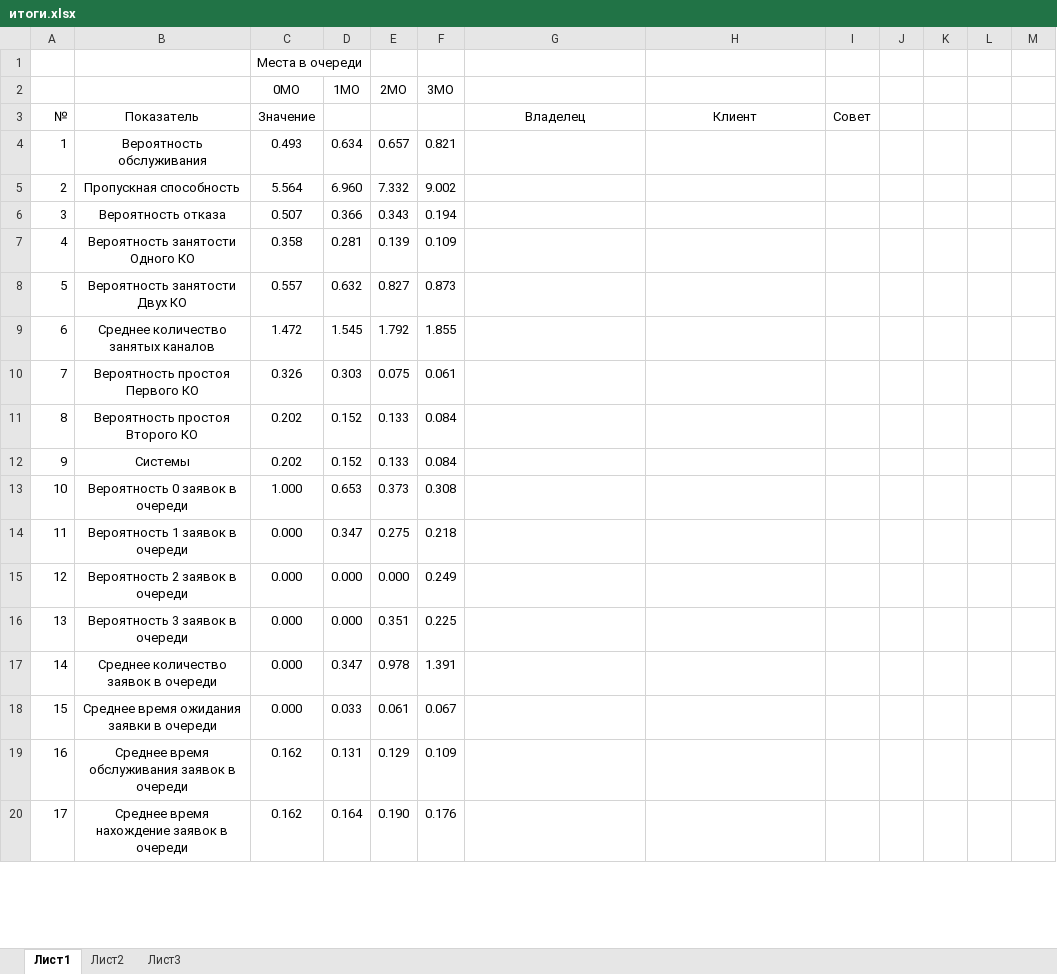
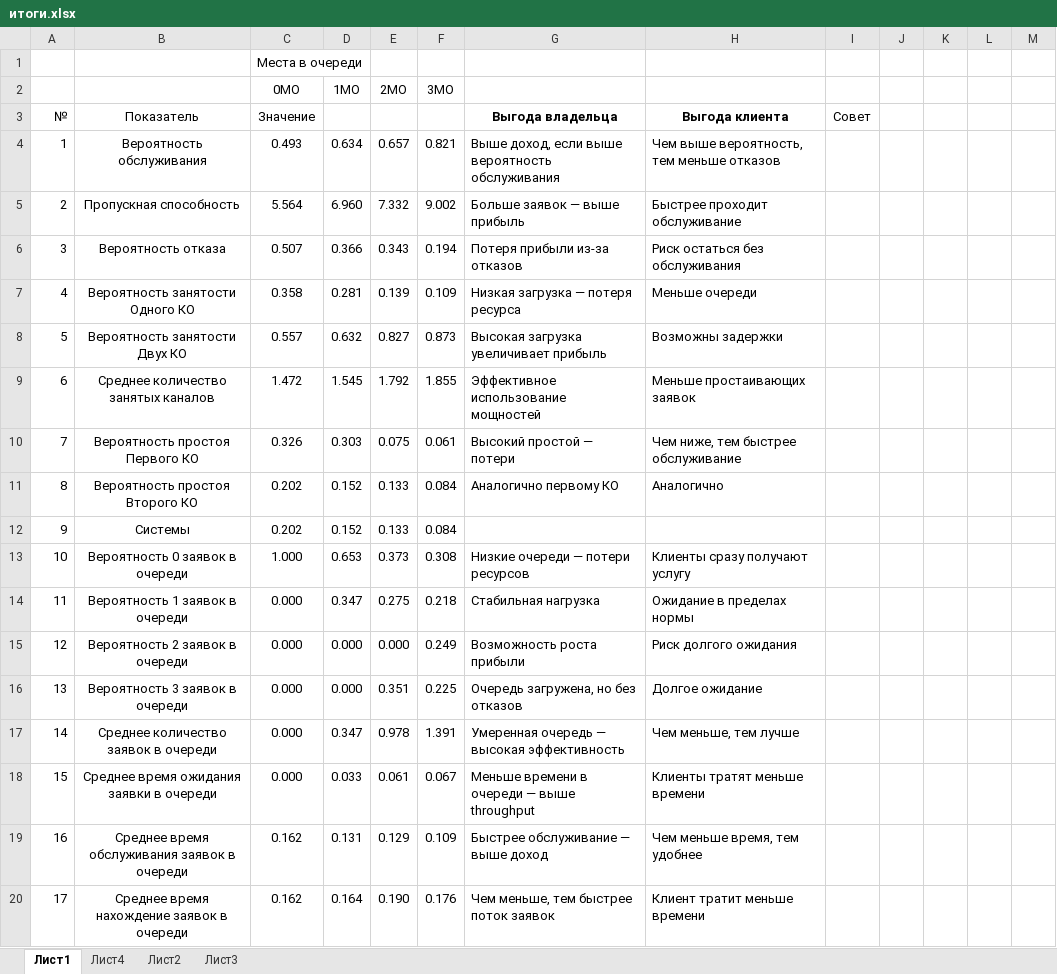
Before and after one commit to TuchkaSoul/smart-home-sm, an Excel workbook: gasstation/итоги.xlsx, sheet Лист1, drawn as a sheet; only a part is shown; values as stored, in another font and other column widths than the file's, no borders; the diff covers the shown part only; the diff names each change by its address in the sheet, - before the commit and + after, or states it on an @@ line.

```diff
--- a/gasstation/итоги.xlsx (sheet Лист1)
+++ b/gasstation/итоги.xlsx (sheet Лист1)
+sheet tab: Лист4
-G3: Владелец
+G3: Выгода владельца
-G3:H3 bold: off
+G3:H3 bold: on
-H3: Клиент
+H3: Выгода клиента
-G4 (Выгода владельца): (empty)
+G4 (Выгода владельца): Выше доход, если выше вероятность обслуживания
-H4 (Выгода клиента): (empty)
+H4 (Выгода клиента): Чем выше вероятность, тем меньше отказов
-G5 (Выгода владельца): (empty)
+G5 (Выгода владельца): Больше заявок — выше прибыль
-H5 (Выгода клиента): (empty)
+H5 (Выгода клиента): Быстрее проходит обслуживание
-G6 (Выгода владельца): (empty)
+G6 (Выгода владельца): Потеря прибыли из-за отказов
-H6 (Выгода клиента): (empty)
+H6 (Выгода клиента): Риск остаться без обслуживания
-G7 (Выгода владельца): (empty)
+G7 (Выгода владельца): Низкая загрузка — потеря ресурса
-H7 (Выгода клиента): (empty)
+H7 (Выгода клиента): Меньше очереди
-G8 (Выгода владельца): (empty)
+G8 (Выгода владельца): Высокая загрузка увеличивает прибыль
-H8 (Выгода клиента): (empty)
+H8 (Выгода клиента): Возможны задержки
-G9 (Выгода владельца): (empty)
+G9 (Выгода владельца): Эффективное использование мощностей
-H9 (Выгода клиента): (empty)
+H9 (Выгода клиента): Меньше простаивающих заявок
-G10 (Выгода владельца): (empty)
+G10 (Выгода владельца): Высокий простой — потери
-H10 (Выгода клиента): (empty)
+H10 (Выгода клиента): Чем ниже, тем быстрее обслуживание
-G11 (Выгода владельца): (empty)
+G11 (Выгода владельца): Аналогично первому КО
-H11 (Выгода клиента): (empty)
+H11 (Выгода клиента): Аналогично
-G13 (Выгода владельца): (empty)
+G13 (Выгода владельца): Низкие очереди — потери ресурсов
-H13 (Выгода клиента): (empty)
+H13 (Выгода клиента): Клиенты сразу получают услугу
-G14 (Выгода владельца): (empty)
+G14 (Выгода владельца): Стабильная нагрузка
-H14 (Выгода клиента): (empty)
+H14 (Выгода клиента): Ожидание в пределах нормы
-G15 (Выгода владельца): (empty)
+G15 (Выгода владельца): Возможность роста прибыли
-H15 (Выгода клиента): (empty)
+H15 (Выгода клиента): Риск долгого ожидания
-G16 (Выгода владельца): (empty)
+G16 (Выгода владельца): Очередь загружена, но без отказов
-H16 (Выгода клиента): (empty)
+H16 (Выгода клиента): Долгое ожидание
-G17 (Выгода владельца): (empty)
+G17 (Выгода владельца): Умеренная очередь — высокая эффективность
-H17 (Выгода клиента): (empty)
+H17 (Выгода клиента): Чем меньше, тем лучше
-G18 (Выгода владельца): (empty)
+G18 (Выгода владельца): Меньше времени в очереди — выше throughput
-H18 (Выгода клиента): (empty)
+H18 (Выгода клиента): Клиенты тратят меньше времени
-G19 (Выгода владельца): (empty)
+G19 (Выгода владельца): Быстрее обслуживание — выше доход
-H19 (Выгода клиента): (empty)
+H19 (Выгода клиента): Чем меньше время, тем удобнее
-G20 (Выгода владельца): (empty)
+G20 (Выгода владельца): Чем меньше, тем быстрее поток заявок
-H20 (Выгода клиента): (empty)
+H20 (Выгода клиента): Клиент тратит меньше времени
```
Also changed, not shown: 72 added rows, 72 removed rows, 34 edited cells and merged cells elsewhere in this sheet, sheet Лист3, charts or pictures, semSix.xlsx, 11 other files.
